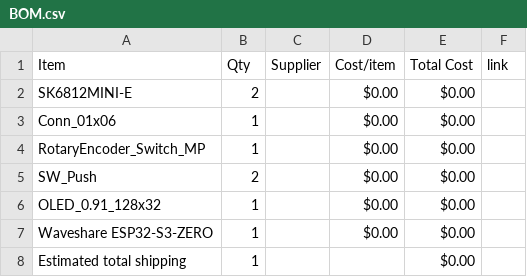
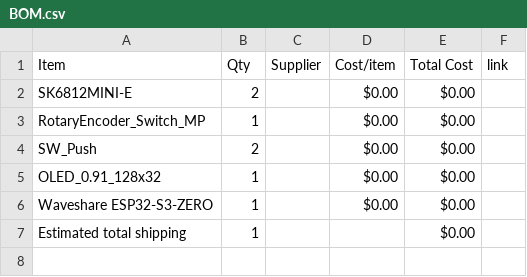
Before and after one commit to ilovthings/MIDI-Keypad-by-me, a CSV file: BOM.csv, drawn as a sheet.

Commit message:
Sync Midi Keyboard from Half Life

```diff
--- a/BOM.csv
+++ b/BOM.csv
@@ -2,3 +2,2 @@ Item,Qty,Supplier,Cost/item,Total Cost,link
 SK6812MINI-E,2,,$0.00,$0.00,
-Conn_01x06,1,,$0.00,$0.00,
 RotaryEncoder_Switch_MP,1,,$0.00,$0.00,
```
